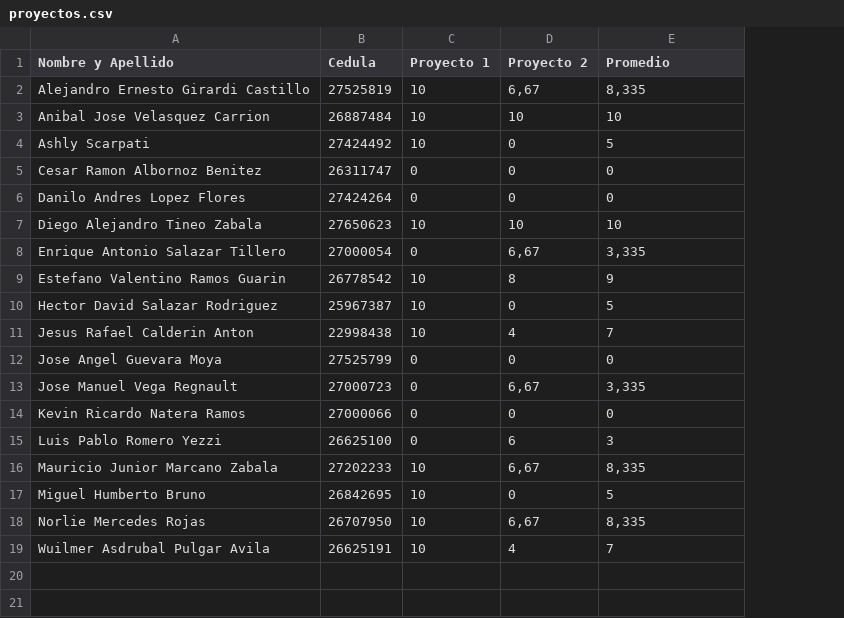
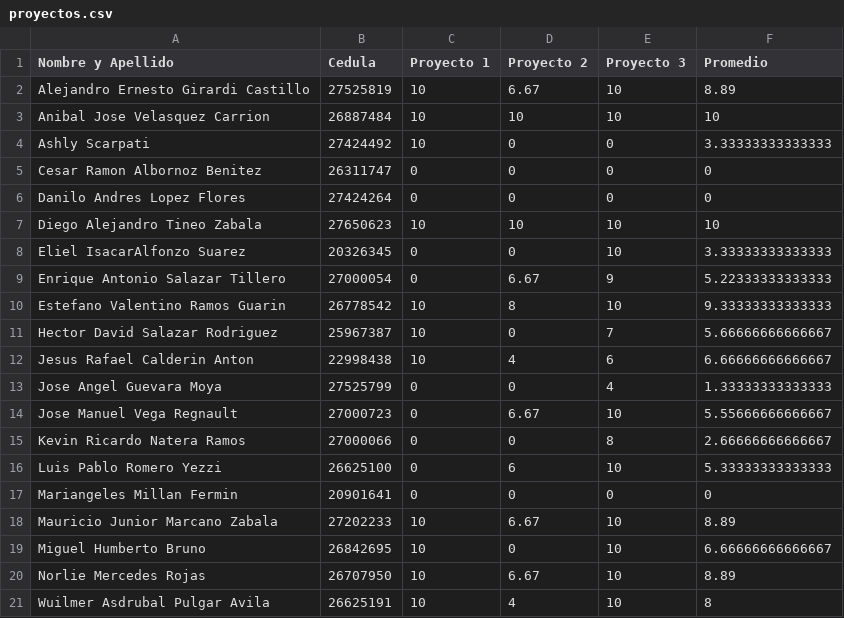
Before and after one commit to ejdecena/Calculo-Numerico, a CSV file: evaluaciones/proyectos.csv, drawn as a sheet; addresses are those after the commit; the diff names each change by its address in the sheet, - before the commit and + after, or states it on an @@ line.

Commit message:
Notas del Proyecto 3.

```diff
--- a/evaluaciones/proyectos.csv
+++ b/evaluaciones/proyectos.csv
+column E (Proyecto 3), rows 2-7: 10 | 10 | 0 | 0 | 0 | 10; rows 9-16: 9 | 10 | 7 | 6 | 4 | 10 | 8 | 10; rows 18-21: all 10
-D2 (Proyecto 2): 6,67
+D2 (Proyecto 2): 6.67
-F2 (Promedio): 8,335
+F2 (Promedio): 8.89
-F4 (Promedio): 5
+F4 (Promedio): 3.33333333333333
+row 8: Eliel IsacarAlfonzo Suarez | 20326345 | 0 | 0 | 10 | 3.33333333333333
-D9 (Proyecto 2): 6,67
+D9 (Proyecto 2): 6.67
-F9 (Promedio): 3,335
+F9 (Promedio): 5.22333333333333
-F10 (Promedio): 9
+F10 (Promedio): 9.33333333333333
-F11 (Promedio): 5
+F11 (Promedio): 5.66666666666667
-F12 (Promedio): 7
+F12 (Promedio): 6.66666666666667
-F13 (Promedio): 0
+F13 (Promedio): 1.33333333333333
-D14 (Proyecto 2): 6,67
+D14 (Proyecto 2): 6.67
-F14 (Promedio): 3,335
+F14 (Promedio): 5.55666666666667
-F15 (Promedio): 0
+F15 (Promedio): 2.66666666666667
-F16 (Promedio): 3
+F16 (Promedio): 5.33333333333333
+row 17: Mariangeles Millan Fermin | 20901641 | 0 | 0 | 0 | 0
-D18 (Proyecto 2): 6,67
+D18 (Proyecto 2): 6.67
-F18 (Promedio): 8,335
+F18 (Promedio): 8.89
-F19 (Promedio): 5
+F19 (Promedio): 6.66666666666667
-D20 (Proyecto 2): 6,67
+D20 (Proyecto 2): 6.67
-F20 (Promedio): 8,335
+F20 (Promedio): 8.89
-F21 (Promedio): 7
+F21 (Promedio): 8
```
